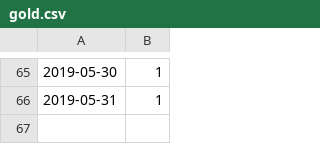
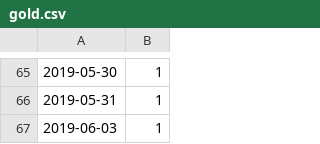
Before and after one commit to hai1222/Blog, a CSV file: gold.csv, drawn as a sheet; only a part is shown, gaps mark what is left out.

```diff
--- a/gold.csv
+++ b/gold.csv
@@ -66 +66,2 @@
 2019-05-31,1
+2019-06-03,1
```
Also changed, not shown: 2 other files.
